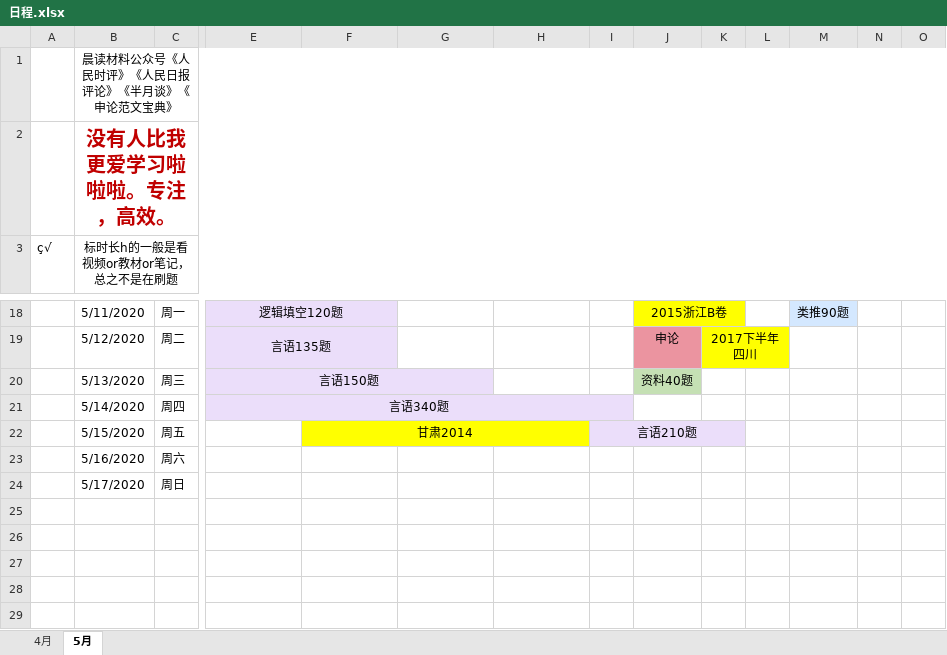
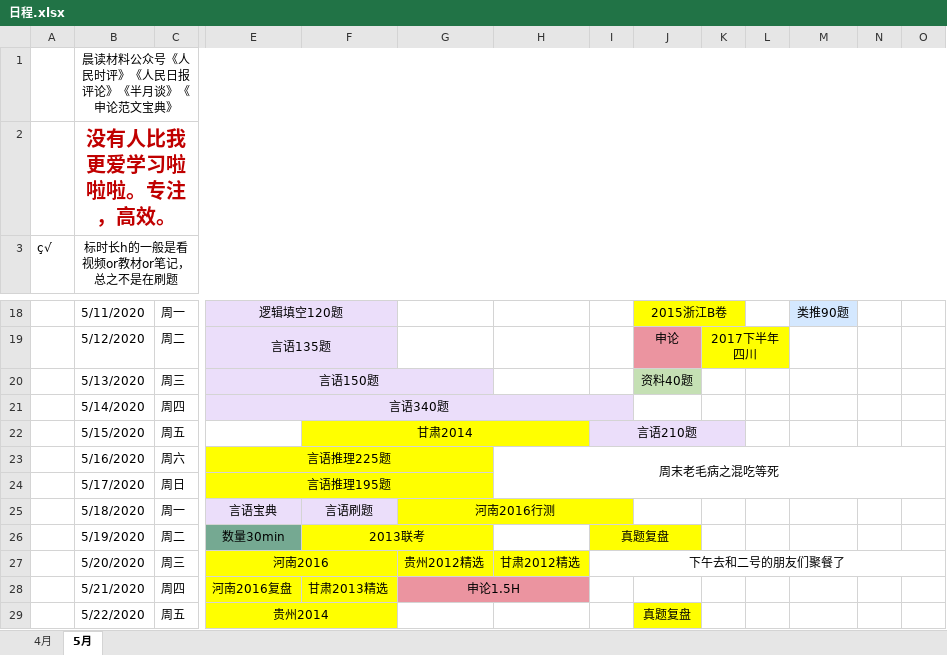
Before and after one commit to LLily7/wudoumi, an Excel workbook: 日程.xlsx, sheet 5月, drawn as a sheet; only a part is shown, gaps mark what is left out; values as stored, in another font and other column widths than the file's, no borders; rows hold the shown columns only; the diff names each change by its address in the sheet, - before the commit and + after, or states it on an @@ line.

```diff
--- a/日程.xlsx (sheet 5月)
+++ b/日程.xlsx (sheet 5月)
-E23: (empty)
+E23: 言语推理225题
-E23:G24 fill: none
+E23:G24 fill: #FFFF00
+E23:G23 merged
-H23: (empty)
+H23: 周末老毛病之混吃等死
+H23:O24 merged
-E24: (empty)
+E24: 言语推理195题
+E24:G24 merged
+row 25:  | 5/18/2020 | 周一 | 言语宝典 | 言语刷题 | 河南2016行测
+row 26:  | 5/19/2020 | 周二 | 数量30min | 2013联考 |  |  | 真题复盘
+row 27:  | 5/20/2020 | 周三 | 河南2016 |  | 贵州2012精选 | 甘肃2012精选 | 下午去和二号的朋友们聚餐了
+row 28:  | 5/21/2020 | 周四 | 河南2016复盘 | 甘肃2013精选 | 申论1.5H
+row 29:  | 5/22/2020 | 周五 | 贵州2014 |  |  |  |  | 真题复盘
```
Also changed, not shown: 4 other files.
